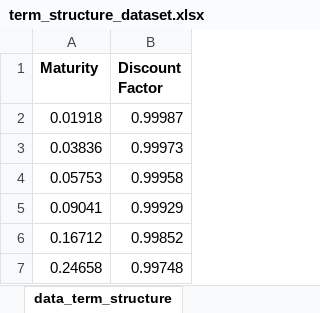
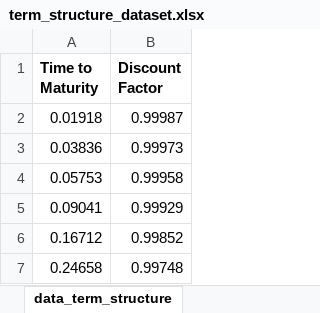
Before and after one commit to LauradiStefano/Cass_finance_webapp, an Excel workbook: Project/static/download_example/term_structure_dataset.xlsx, sheet data_term_structure, drawn as a sheet; only a part is shown; values as stored, in another font and other column widths than the file's, no borders; the diff names each change by its address in the sheet, - before the commit and + after, or states it on an @@ line.

Commit message:
Fixed label title in excel file

```diff
--- a/Project/static/download_example/term_structure_dataset.xlsx (sheet data_term_structure)
+++ b/Project/static/download_example/term_structure_dataset.xlsx (sheet data_term_structure)
-A1: Maturity
+A1: Time to Maturity
```
Also changed, not shown: Project/static/download_example/implied_distribution_market_application_dataset.xlsx, Project/static/download_example/return_data_statistics_dataset.xlsx.
